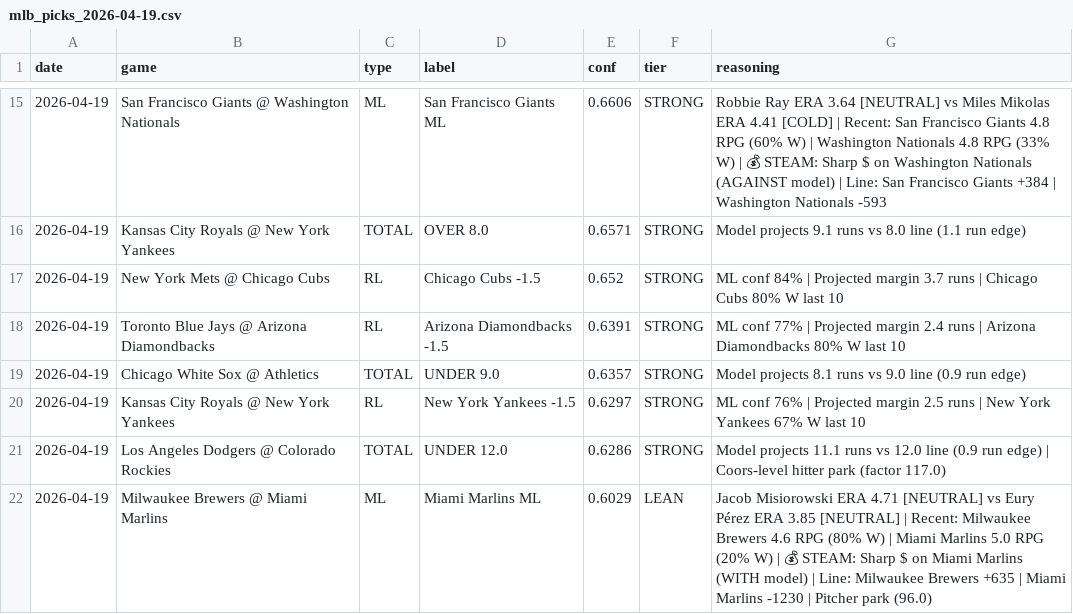
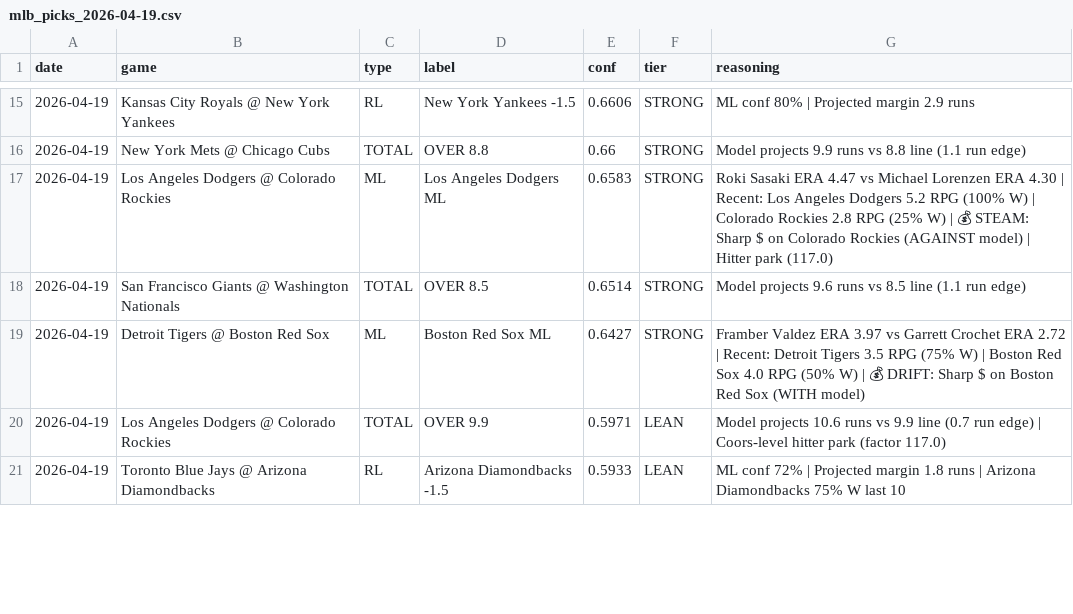
Before and after one commit to Jboom2U/sports-betting-pipeline, a CSV file: picks/mlb_picks_2026-04-19.csv, drawn as a sheet; only a part is shown, gaps mark what is left out; the diff covers the shown part only.

```diff
--- a/picks/mlb_picks_2026-04-19.csv
+++ b/picks/mlb_picks_2026-04-19.csv
@@ -15,8 +15,7 @@ date,game,type,label,conf,tier,reasoning
-2026-04-19,San Francisco Giants @ Washington Nationals,ML,San Francisco Giants ML,0.6606,STRONG,Robbie Ray ERA 3.64 [NEUTRAL] vs Miles Mikolas ERA 4.41 [COLD] | Recent: San Francisco Giants 4.8 RPG (60% W) | Washington Nationals 4.8 RPG (33% W) | 💰 STEAM: Sharp $ on Washington Nationals (AGAINST model) | Line: San Francisco Giants +384 | Washington Nationals -593
-2026-04-19,Kansas City Royals @ New York Yankees,TOTAL,OVER 8.0,0.6571,STRONG,Model projects 9.1 runs vs 8.0 line (1.1 run edge)
-2026-04-19,New York Mets @ Chicago Cubs,RL,Chicago Cubs -1.5,0.652,STRONG,ML conf 84% | Projected margin 3.7 runs | Chicago Cubs 80% W last 10
-2026-04-19,Toronto Blue Jays @ Arizona Diamondbacks,RL,Arizona Diamondbacks -1.5,0.6391,STRONG,ML conf 77% | Projected margin 2.4 runs | Arizona Diamondbacks 80% W last 10
-2026-04-19,Chicago White Sox @ Athletics,TOTAL,UNDER 9.0,0.6357,STRONG,Model projects 8.1 runs vs 9.0 line (0.9 run edge)
-2026-04-19,Kansas City Royals @ New York Yankees,RL,New York Yankees -1.5,0.6297,STRONG,ML conf 76% | Projected margin 2.5 runs | New York Yankees 67% W last 10
-2026-04-19,Los Angeles Dodgers @ Colorado Rockies,TOTAL,UNDER 12.0,0.6286,STRONG,Model projects 11.1 runs vs 12.0 line (0.9 run edge) | Coors-level hitter park (factor 117.0)
-2026-04-19,Milwaukee Brewers @ Miami Marlins,ML,Miami Marlins ML,0.6029,LEAN,Jacob Misiorowski ERA 4.71 [NEUTRAL] vs Eury Pérez ERA 3.85 [NEUTRAL] | Recent: Milwaukee Brewers 4.6 RPG (80% W) | Miami Marlins 5.0 RPG (20% W) | 💰 STEAM: Sharp $ on Miami Marlins (WITH model) | Line: Milwaukee Brewers +635 | Miami Marlins -1230 | Pitcher park (96.0)
+2026-04-19,Kansas City Royals @ New York Yankees,RL,New York Yankees -1.5,0.6606,STRONG,ML conf 80% | Projected margin 2.9 runs
+2026-04-19,New York Mets @ Chicago Cubs,TOTAL,OVER 8.8,0.66,STRONG,Model projects 9.9 runs vs 8.8 line (1.1 run edge)
+2026-04-19,Los Angeles Dodgers @ Colorado Rockies,ML,Los Angeles Dodgers ML,0.6583,STRONG,Roki Sasaki ERA 4.47 vs Michael Lorenzen ERA 4.30 | Recent: Los Angeles Dodgers 5.2 RPG (100% W) | Colorado Rockies 2.8 RPG (25% W) | 💰 STEAM: Sharp $ on Colorado Rockies (AGAINST model) | Hitter park (117.0)
+2026-04-19,San Francisco Giants @ Washington Nationals,TOTAL,OVER 8.5,0.6514,STRONG,Model projects 9.6 runs vs 8.5 line (1.1 run edge)
+2026-04-19,Detroit Tigers @ Boston Red Sox,ML,Boston Red Sox ML,0.6427,STRONG,Framber Valdez ERA 3.97 vs Garrett Crochet ERA 2.72 | Recent: Detroit Tigers 3.5 RPG (75% W) | Boston Red Sox 4.0 RPG (50% W) | 💰 DRIFT: Sharp $ on Boston Red Sox (WITH model)
+2026-04-19,Los Angeles Dodgers @ Colorado Rockies,TOTAL,OVER 9.9,0.5971,LEAN,Model projects 10.6 runs vs 9.9 line (0.7 run edge) | Coors-level hitter park (factor 117.0)
+2026-04-19,Toronto Blue Jays @ Arizona Diamondbacks,RL,Arizona Diamondbacks -1.5,0.5933,LEAN,ML conf 72% | Projected margin 1.8 runs | Arizona Diamondbacks 75% W last 10
```
Also changed, not shown: 6 added rows, 4 removed rows and 44 edited cells elsewhere in this file, picks/mlb_picks_2026-04-20.csv, 3 other files.
